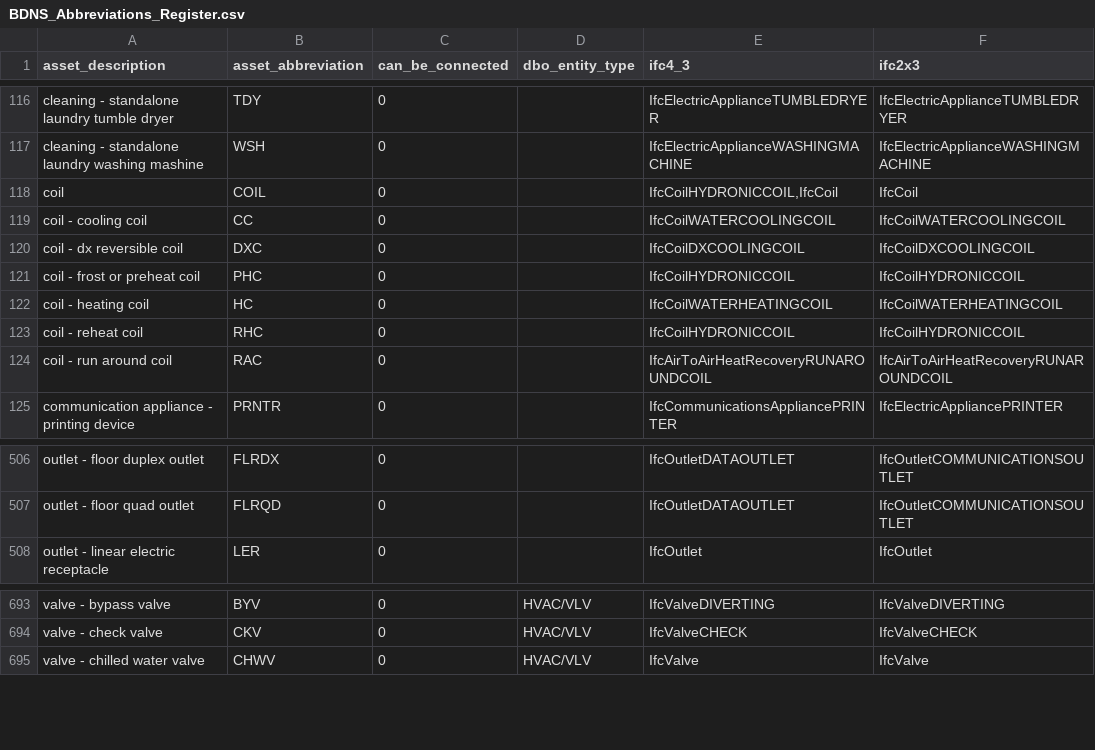
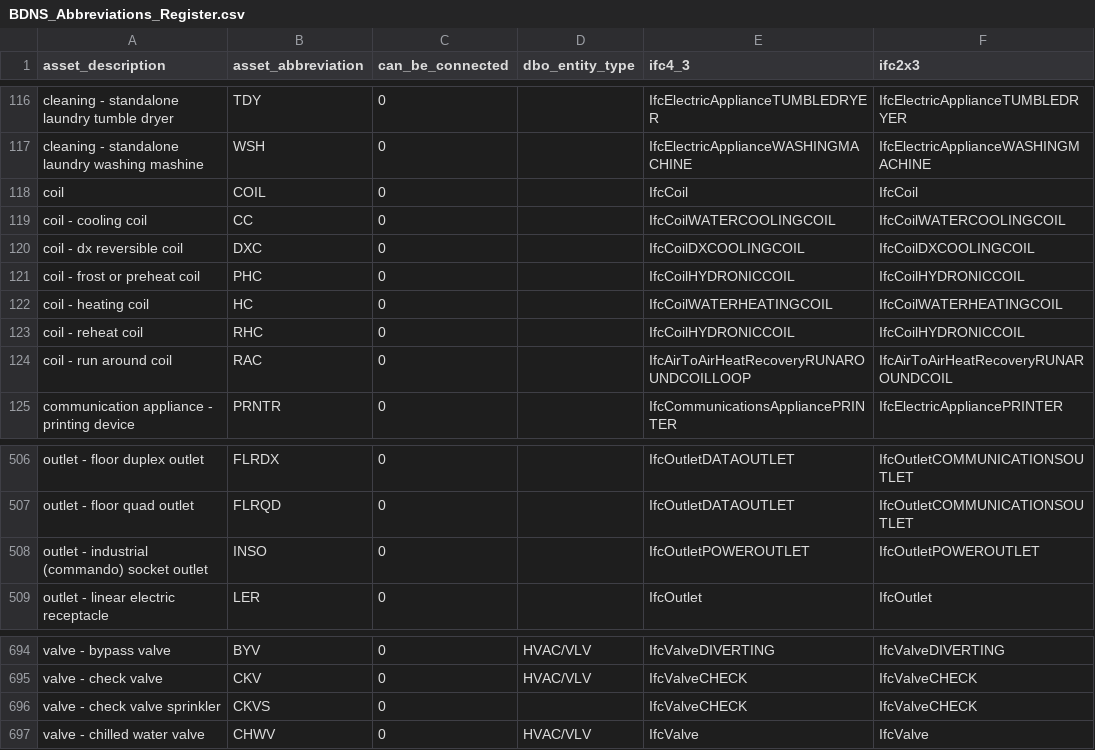
Before and after one commit to jgunstone/BDNS, a CSV file: BDNS_Abbreviations_Register.csv, drawn as a sheet; only a part is shown, gaps mark what is left out; the diff covers the shown part only.

```diff
--- a/BDNS_Abbreviations_Register.csv
+++ b/BDNS_Abbreviations_Register.csv
@@ -117,3 +117,3 @@ cleaning - standalone laundry tumble dryer,TDY,0,,IfcElectricApplianceTUMBLEDRYE
 cleaning - standalone laundry washing mashine,WSH,0,,IfcElectricApplianceWASHINGMACHINE,IfcElectricApplianceWASHINGMACHINE
-coil,COIL,0,,"IfcCoilHYDRONICCOIL,IfcCoil",IfcCoil
+coil,COIL,0,,IfcCoil,IfcCoil
 coil - cooling coil,CC,0,,IfcCoilWATERCOOLINGCOIL,IfcCoilWATERCOOLINGCOIL
@@ -123,3 +123,3 @@ coil - heating coil,HC,0,,IfcCoilWATERHEATINGCOIL,IfcCoilWATERHEATINGCOIL
 coil - reheat coil,RHC,0,,IfcCoilHYDRONICCOIL,IfcCoilHYDRONICCOIL
-coil - run around coil,RAC,0,,IfcAirToAirHeatRecoveryRUNAROUNDCOIL,IfcAirToAirHeatRecoveryRUNAROUNDCOIL
+coil - run around coil,RAC,0,,IfcAirToAirHeatRecoveryRUNAROUNDCOILLOOP,IfcAirToAirHeatRecoveryRUNAROUNDCOIL
 communication appliance - printing device,PRNTR,0,,IfcCommunicationsAppliancePRINTER,IfcElectricAppliancePRINTER
@@ -507,2 +507,3 @@ outlet - floor duplex outlet,FLRDX,0,,IfcOutletDATAOUTLET,IfcOutletCOMMUNICATION
 outlet - floor quad outlet,FLRQD,0,,IfcOutletDATAOUTLET,IfcOutletCOMMUNICATIONSOUTLET
+outlet - industrial (commando) socket outlet,INSO,0,,IfcOutletPOWEROUTLET,IfcOutletPOWEROUTLET
 outlet - linear electric receptacle,LER,0,,IfcOutlet,IfcOutlet
@@ -694,2 +695,3 @@ valve - bypass valve,BYV,0,HVAC/VLV,IfcValveDIVERTING,IfcValveDIVERTING
 valve - check valve,CKV,0,HVAC/VLV,IfcValveCHECK,IfcValveCHECK
+valve - check valve sprinkler,CKVS,0,,IfcValveCHECK,IfcValveCHECK
 valve - chilled water valve,CHWV,0,HVAC/VLV,IfcValve,IfcValve
```
Also changed, not shown: 45 added rows elsewhere in this file, 15 other files.
